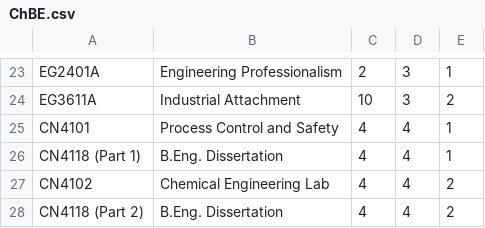
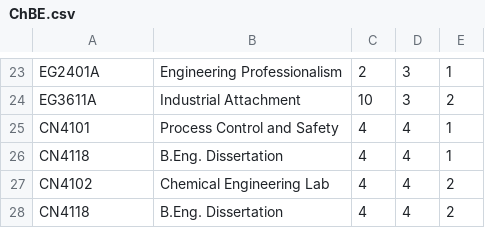
Before and after one commit to AY2324S2-CS2113-W12-1/tp, a CSV file: data/ChBE.csv, drawn as a sheet; only a part is shown, gaps mark what is left out.

Commit message:
Fix buggy data

```diff
--- a/data/ChBE.csv
+++ b/data/ChBE.csv
@@ -25,4 +25,4 @@ EG3611A,Industrial Attachment,10,3,2
 CN4101,Process Control and Safety,4,4,1
-CN4118 (Part 1),B.Eng. Dissertation,4,4,1
+CN4118,B.Eng. Dissertation,4,4,1
 CN4102,Chemical Engineering Lab,4,4,2
-CN4118 (Part 2),B.Eng. Dissertation,4,4,2
+CN4118,B.Eng. Dissertation,4,4,2
```
Also changed, not shown: data/ESP.csv, data/EVE.csv.
